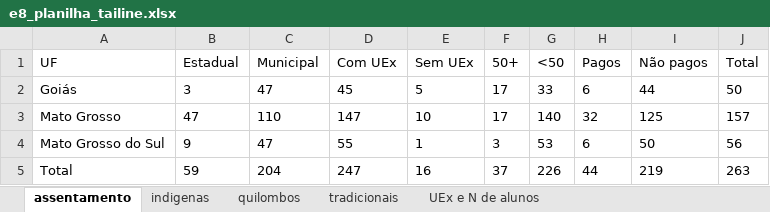
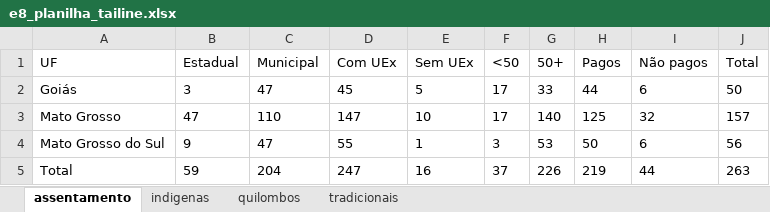
Before and after one commit to tailineju/BSc-est, an Excel workbook: PDDE/entrega 7/e8_planilha_tailine.xlsx, sheet assentamento, drawn as a sheet; values as stored, in another font and other column widths than the file's, no borders; the diff names each change by its address in the sheet, - before the commit and + after, or states it on an @@ line.

```diff
--- a/PDDE/entrega 7/e8_planilha_tailine.xlsx (sheet assentamento)
+++ b/PDDE/entrega 7/e8_planilha_tailine.xlsx (sheet assentamento)
-sheet tab: UEx e N de alunos
-F1: 50+
+F1: <50
-G1: <50
+G1: 50+
-H2 (Pagos): 6
+H2 (Pagos): 44
-I2 (Não pagos): 44
+I2 (Não pagos): 6
-H3 (Pagos): 32
+H3 (Pagos): 125
-I3 (Não pagos): 125
+I3 (Não pagos): 32
-H4 (Pagos): 6
+H4 (Pagos): 50
-I4 (Não pagos): 50
+I4 (Não pagos): 6
-H5 (Pagos): 44
+H5 (Pagos): 219
-I5 (Não pagos): 219
+I5 (Não pagos): 44
```
Also changed, not shown: sheet indigenas, sheet quilombos, sheet tradicionais, 11 other files.
